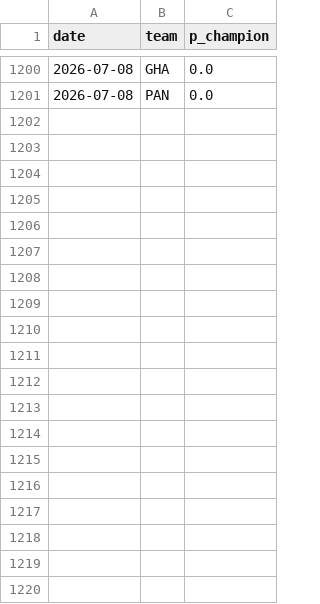
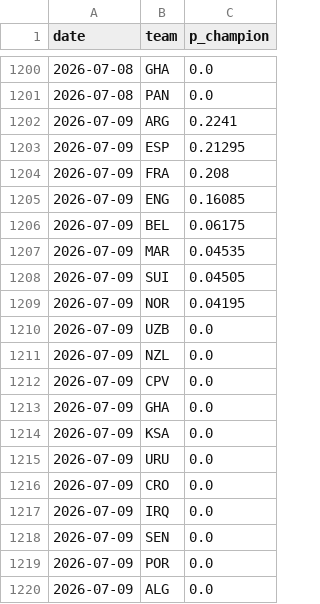
Before and after one commit to SiddharthaThakur/worldcup-iq, a CSV file: data/predictions/champion_history.csv, drawn as a sheet; only a part is shown, gaps mark what is left out; the diff covers the shown part only; the diff names each change by its address in the sheet, - before the commit and + after, or states it on an @@ line.

```diff
--- a/data/predictions/champion_history.csv
+++ b/data/predictions/champion_history.csv
+row 1202: 2026-07-09 | ARG | 0.2241
+row 1203: 2026-07-09 | ESP | 0.21295
+row 1204: 2026-07-09 | FRA | 0.208
+row 1205: 2026-07-09 | ENG | 0.16085
+row 1206: 2026-07-09 | BEL | 0.06175
+row 1207: 2026-07-09 | MAR | 0.04535
+row 1208: 2026-07-09 | SUI | 0.04505
+row 1209: 2026-07-09 | NOR | 0.04195
+row 1210: 2026-07-09 | UZB | 0.0
+row 1211: 2026-07-09 | NZL | 0.0
+row 1212: 2026-07-09 | CPV | 0.0
+row 1213: 2026-07-09 | GHA | 0.0
+row 1214: 2026-07-09 | KSA | 0.0
+row 1215: 2026-07-09 | URU | 0.0
+row 1216: 2026-07-09 | CRO | 0.0
+row 1217: 2026-07-09 | IRQ | 0.0
+row 1218: 2026-07-09 | SEN | 0.0
+row 1219: 2026-07-09 | POR | 0.0
+row 1220: 2026-07-09 | ALG | 0.0
```
Also changed, not shown: 29 added rows elsewhere in this file, data/predictions/advancement.csv, data/predictions/goals_table.csv, 4 other files.
